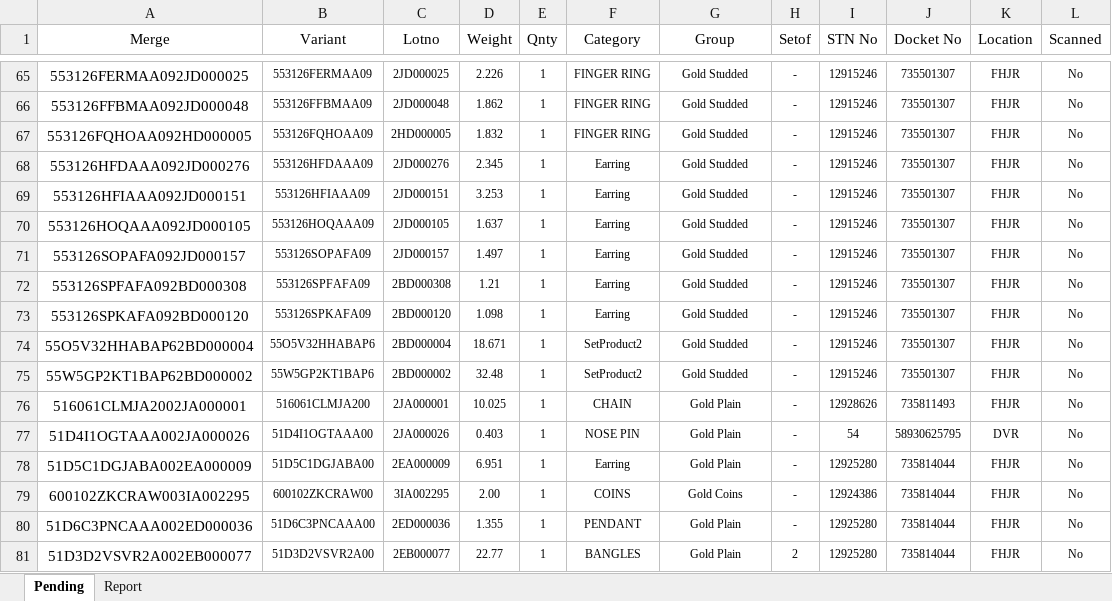
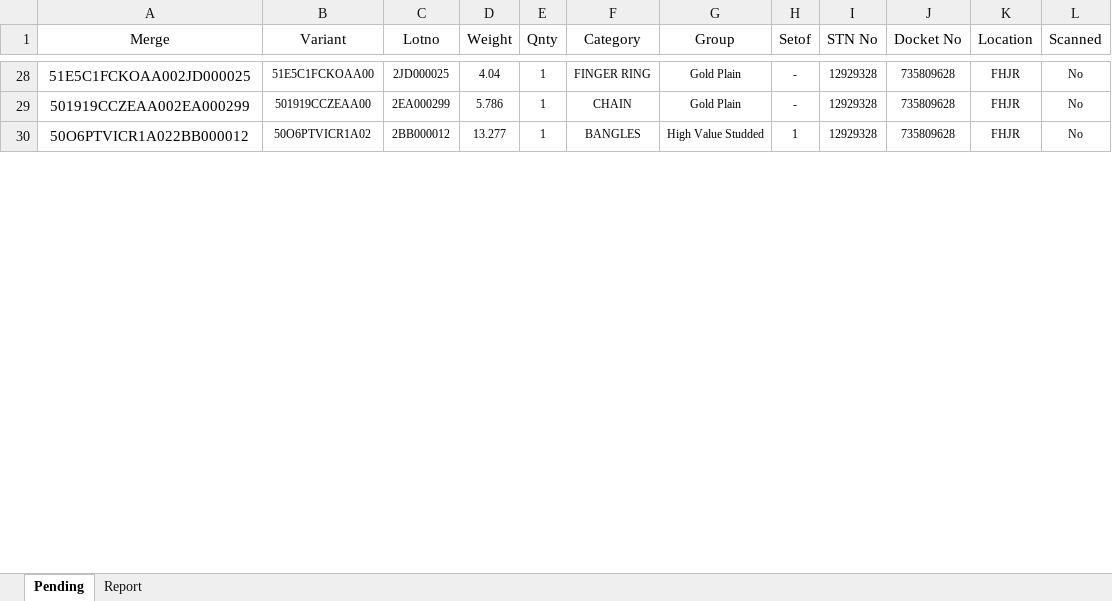
Before and after one commit to sravanarun/Inwarding_scanner, an Excel workbook: Product_receipt.xlsx, sheet Pending, drawn as a sheet; only a part is shown, gaps mark what is left out; values as stored, in another font and other column widths than the file's, no borders; table styles not drawn; removed rows and columns are numbered as before the commit, all else as after; the diff covers the shown part only; the diff names each change by its address in the sheet, - before the commit and + after, or states it on an @@ line.

```diff
--- a/Product_receipt.xlsx (sheet Pending)
+++ b/Product_receipt.xlsx (sheet Pending)
-A28 (Merge): 553126FERMAA092JD000025
+A28 (Merge): 51E5C1FCKOAA002JD000025
-B28 (Variant): 553126FERMAA09
+B28 (Variant): 51E5C1FCKOAA00
-D28 (Weight): 2.226
+D28 (Weight): 4.04
-G28 (Group): Gold Studded
+G28 (Group): Gold Plain
-I28 (STN No): 12915246
+I28 (STN No): 12929328
-J28 (Docket No): 735501307
+J28 (Docket No): 735809628
-row 66: 553126FFBMAA092JD000048 | 553126FFBMAA09 | 2JD000048 | 1.862 | 1 | FINGER RING | Gold Studded | - | 12915246 | 735501307 | FHJR | No
-row 67: 553126FQHOAA092HD000005 | 553126FQHOAA09 | 2HD000005 | 1.832 | 1 | FINGER RING | Gold Studded | - | 12915246 | 735501307 | FHJR | No
-row 68: 553126HFDAAA092JD000276 | 553126HFDAAA09 | 2JD000276 | 2.345 | 1 | Earring | Gold Studded | - | 12915246 | 735501307 | FHJR | No
-row 69: 553126HFIAAA092JD000151 | 553126HFIAAA09 | 2JD000151 | 3.253 | 1 | Earring | Gold Studded | - | 12915246 | 735501307 | FHJR | No
-row 70: 553126HOQAAA092JD000105 | 553126HOQAAA09 | 2JD000105 | 1.637 | 1 | Earring | Gold Studded | - | 12915246 | 735501307 | FHJR | No
-row 71: 553126SOPAFA092JD000157 | 553126SOPAFA09 | 2JD000157 | 1.497 | 1 | Earring | Gold Studded | - | 12915246 | 735501307 | FHJR | No
-row 72: 553126SPFAFA092BD000308 | 553126SPFAFA09 | 2BD000308 | 1.21 | 1 | Earring | Gold Studded | - | 12915246 | 735501307 | FHJR | No
-row 73: 553126SPKAFA092BD000120 | 553126SPKAFA09 | 2BD000120 | 1.098 | 1 | Earring | Gold Studded | - | 12915246 | 735501307 | FHJR | No
-row 74: 55O5V32HHABAP62BD000004 | 55O5V32HHABAP6 | 2BD000004 | 18.671 | 1 | SetProduct2 | Gold Studded | - | 12915246 | 735501307 | FHJR | No
-row 75: 55W5GP2KT1BAP62BD000002 | 55W5GP2KT1BAP6 | 2BD000002 | 32.48 | 1 | SetProduct2 | Gold Studded | - | 12915246 | 735501307 | FHJR | No
-A29 (Merge): 516061CLMJA2002JA000001
+A29 (Merge): 501919CCZEAA002EA000299
-B29 (Variant): 516061CLMJA200
+B29 (Variant): 501919CCZEAA00
-C29 (Lotno): 2JA000001
+C29 (Lotno): 2EA000299
-D29 (Weight): 10.025
+D29 (Weight): 5.786
-I29 (STN No): 12928626
+I29 (STN No): 12929328
-J29 (Docket No): 735811493
+J29 (Docket No): 735809628
-row 77: 51D4I1OGTAAA002JA000026 | 51D4I1OGTAAA00 | 2JA000026 | 0.403 | 1 | NOSE PIN | Gold Plain | - | 54 | 58930625795 | DVR | No
-row 78: 51D5C1DGJABA002EA000009 | 51D5C1DGJABA00 | 2EA000009 | 6.951 | 1 | Earring | Gold Plain | - | 12925280 | 735814044 | FHJR | No
-row 79: 600102ZKCRAW003IA002295 | 600102ZKCRAW00 | 3IA002295 | 2.00 | 1 | COINS | Gold Coins | - | 12924386 | 735814044 | FHJR | No
-row 80: 51D6C3PNCAAA002ED000036 | 51D6C3PNCAAA00 | 2ED000036 | 1.355 | 1 | PENDANT | Gold Plain | - | 12925280 | 735814044 | FHJR | No
-row 81: 51D3D2VSVR2A002EB000077 | 51D3D2VSVR2A00 | 2EB000077 | 22.77 | 1 | BANGLES | Gold Plain | 2 | 12925280 | 735814044 | FHJR | No
+row 30: 50O6PTVICR1A022BB000012 | 50O6PTVICR1A02 | 2BB000012 | 13.277 | 1 | BANGLES | High Value Studded | 1 | 12929328 | 735809628 | FHJR | No
```
Also changed, not shown: 23 added rows, 67 removed rows and 106 edited cells elsewhere in this sheet, sheet Report.
